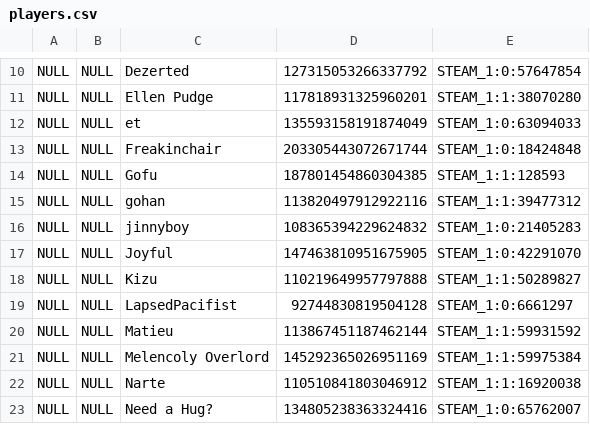
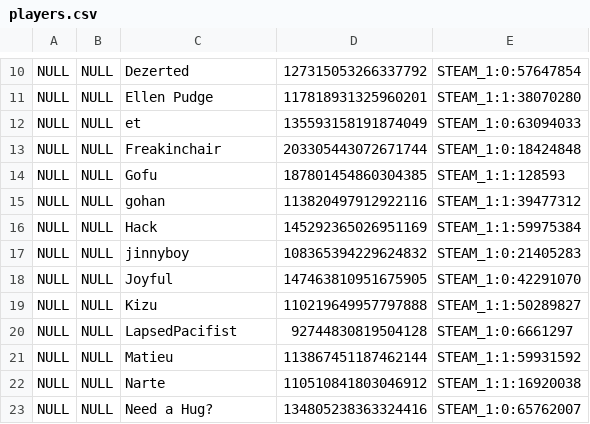
Before and after one commit to devilesk/rl4d2l-stats, a CSV file: sql/seed/players.csv, drawn as a sheet; only a part is shown, gaps mark what is left out.

Commit message:
update players

```diff
--- a/sql/seed/players.csv
+++ b/sql/seed/players.csv
@@ -15,2 +15,3 @@ NULL,NULL,Gofu,187801454860304385,STEAM_1:1:128593
 NULL,NULL,gohan,113820497912922116,STEAM_1:1:39477312
+NULL,NULL,Hack,145292365026951169,STEAM_1:1:59975384
 NULL,NULL,jinnyboy,108365394229624832,STEAM_1:0:21405283
@@ -20,3 +21,2 @@ NULL,NULL,LapsedPacifist,92744830819504128,STEAM_1:0:6661297
 NULL,NULL,Matieu,113867451187462144,STEAM_1:1:59931592
-NULL,NULL,Melencoly Overlord,145292365026951169,STEAM_1:1:59975384
 NULL,NULL,Narte,110510841803046912,STEAM_1:1:16920038
```
